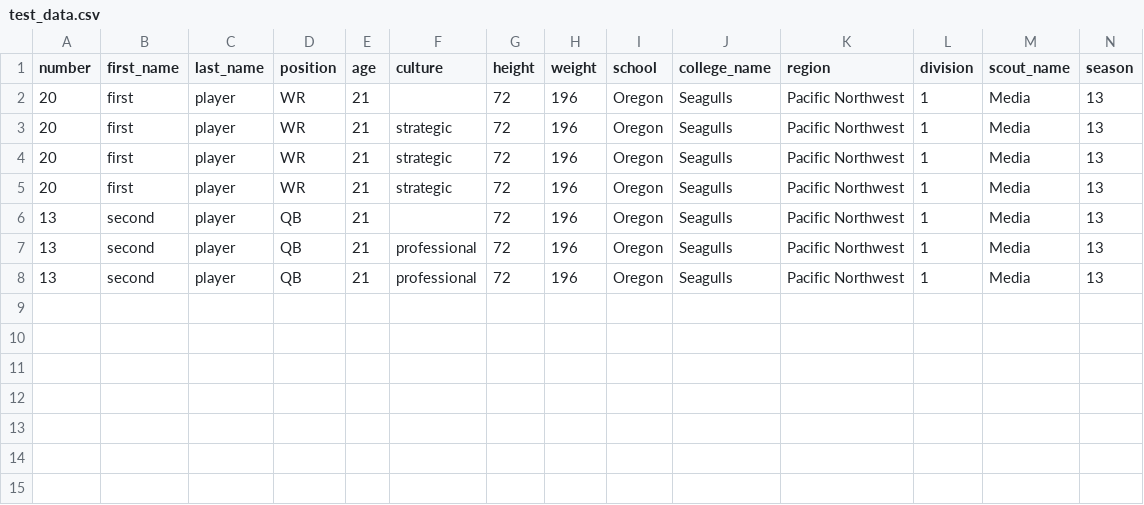
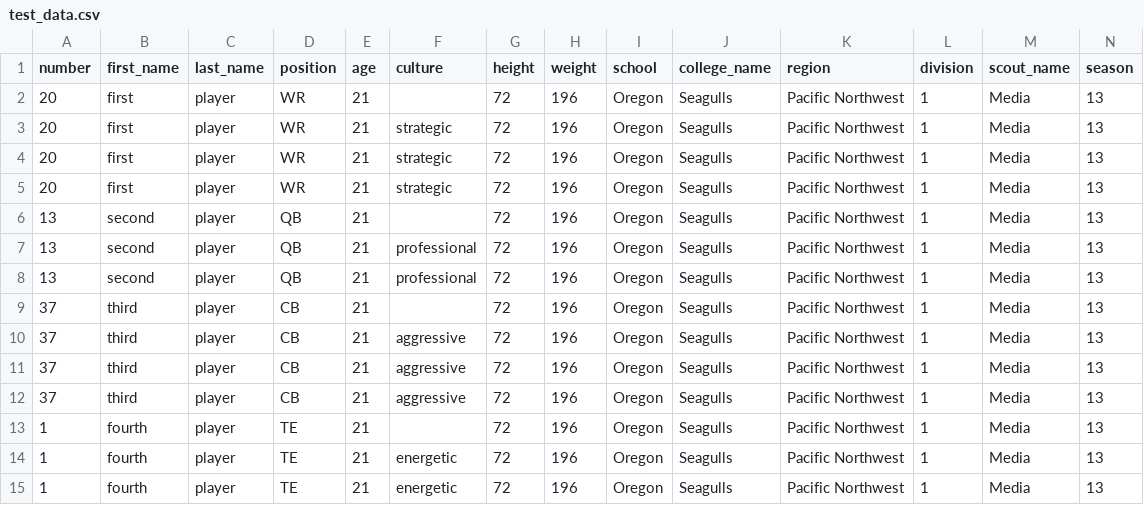
Before and after one commit to enevarez1/progression-football-draft-board, a CSV file: test_data.csv, drawn as a sheet; only a part is shown; rows hold the shown columns only; the diff names each change by its address in the sheet, - before the commit and + after, or states it on an @@ line.

Commit message:
ras mapping to players finished

```diff
--- a/test_data.csv
+++ b/test_data.csv
+row 9: 37 | third | player | CB | 21 |  | 72 | 196 | Oregon | Seagulls | Pacific Northwest | 1 | Media | 13
+row 10: 37 | third | player | CB | 21 | aggressive | 72 | 196 | Oregon | Seagulls | Pacific Northwest | 1 | Media | 13
+row 11: 37 | third | player | CB | 21 | aggressive | 72 | 196 | Oregon | Seagulls | Pacific Northwest | 1 | Media | 13
+row 12: 37 | third | player | CB | 21 | aggressive | 72 | 196 | Oregon | Seagulls | Pacific Northwest | 1 | Media | 13
+row 13: 1 | fourth | player | TE | 21 |  | 72 | 196 | Oregon | Seagulls | Pacific Northwest | 1 | Media | 13
+row 14: 1 | fourth | player | TE | 21 | energetic | 72 | 196 | Oregon | Seagulls | Pacific Northwest | 1 | Media | 13
+row 15: 1 | fourth | player | TE | 21 | energetic | 72 | 196 | Oregon | Seagulls | Pacific Northwest | 1 | Media | 13
```
Also changed, not shown: 6 other files.
